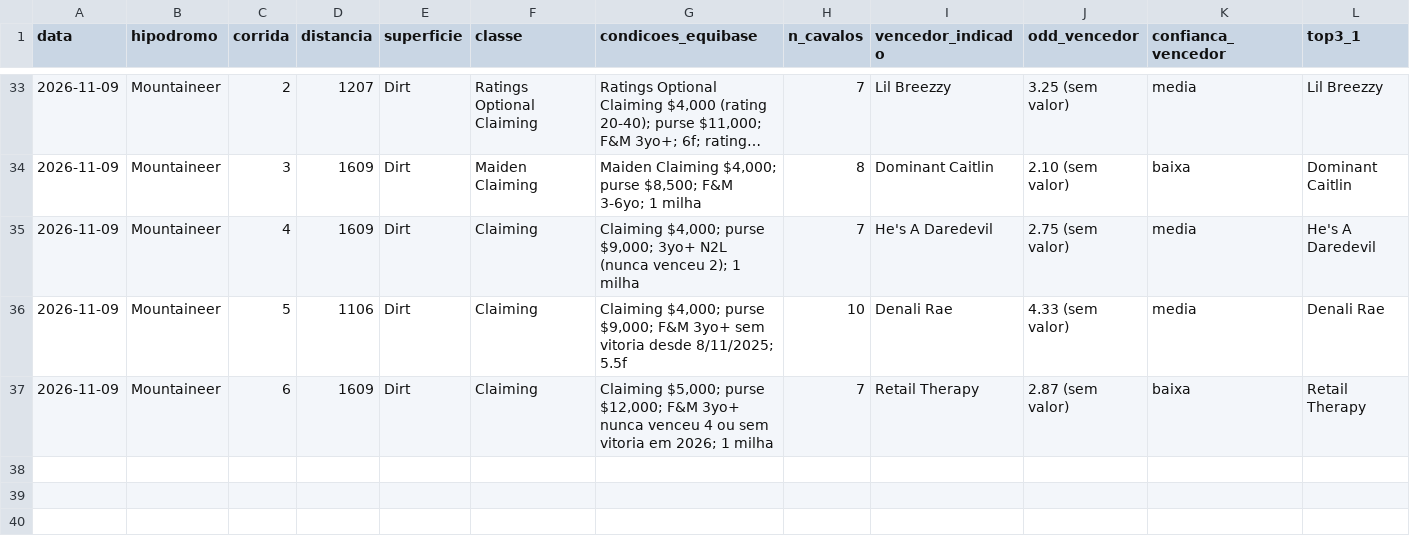
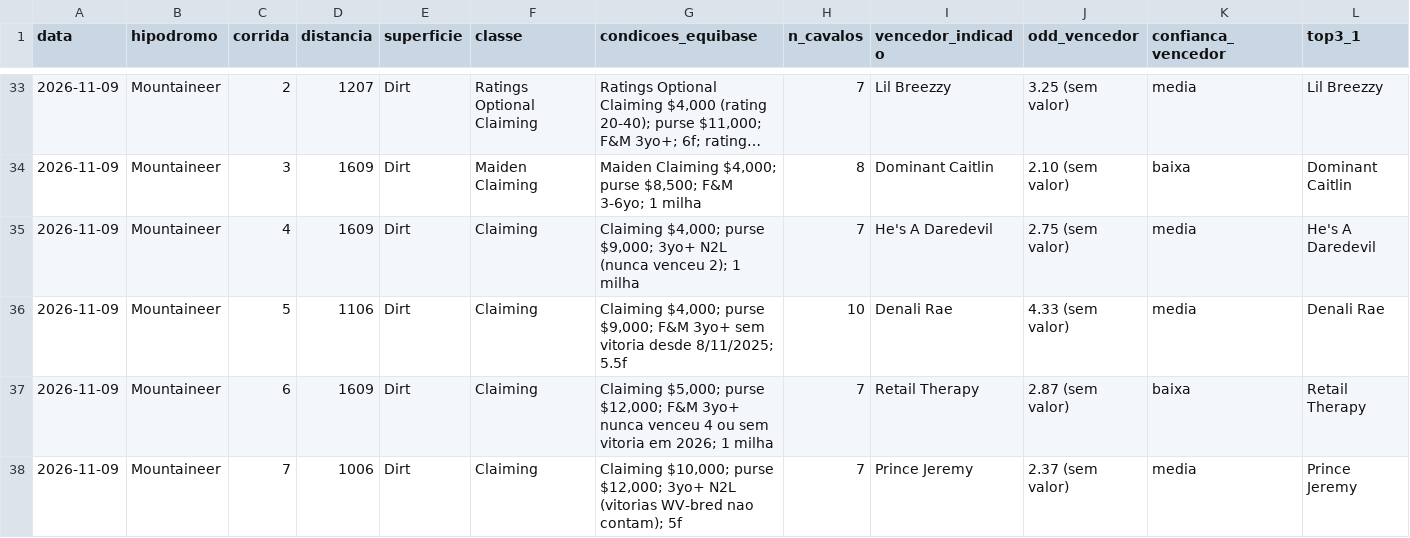
Before and after one commit to vidadeinvestidoresportivo/Analista-Cavalos-2, a CSV file: analista/planilha-acompanhamento.csv, drawn as a sheet; only a part is shown, gaps mark what is left out; long unchanged cells end in …; rows hold the shown columns only; the diff names each change by its address in the sheet, - before the commit and + after, or states it on an @@ line.

```diff
--- a/analista/planilha-acompanhamento.csv
+++ b/analista/planilha-acompanhamento.csv
+row 38: 2026-11-09 | Mountaineer | 7 | 1006 | Dirt | Claiming | Claiming $10,000; purse $12,000; 3yo+ N2L (vitorias WV-bred nao contam); 5f | 7 | Prince Jeremy | 2.37 (sem valor) | media | Prince Jeremy
```
